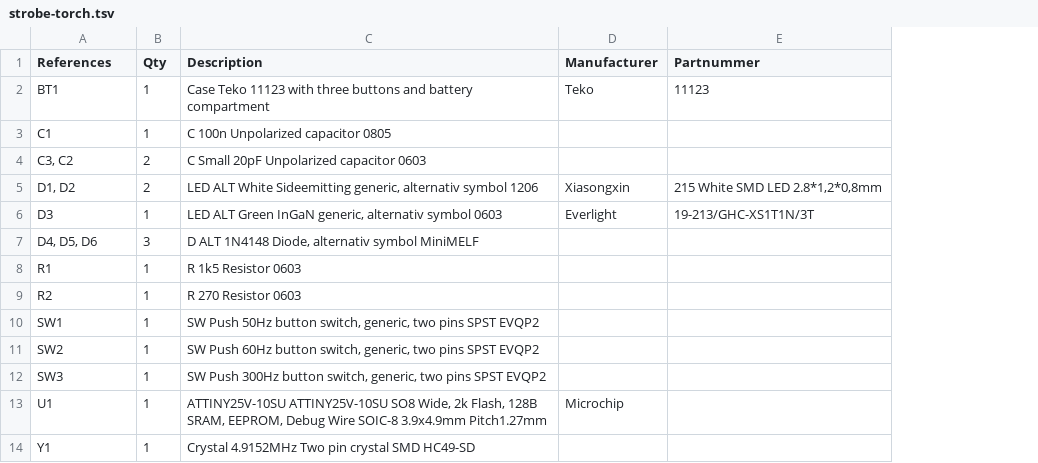
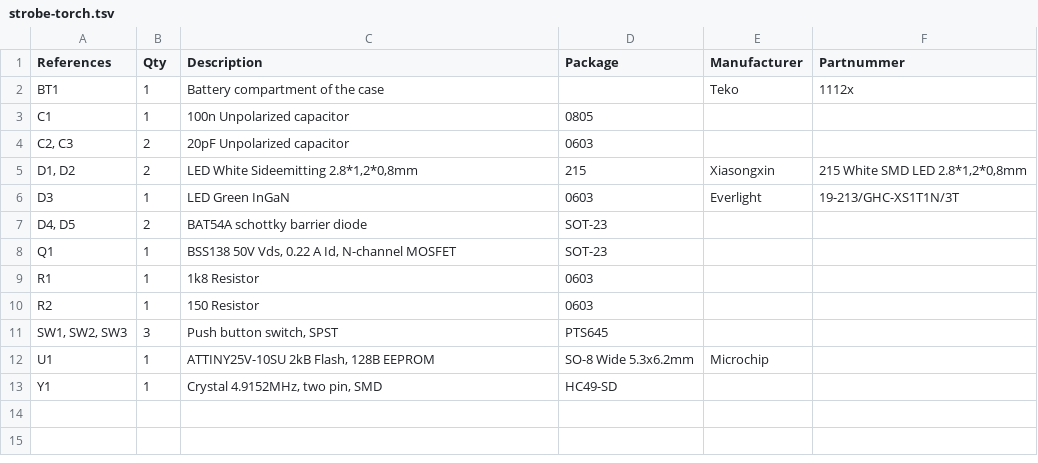
Before and after one commit to PublicDomainProject/strobe-torch, a TSV file: bom/strobe-torch.tsv, drawn as a sheet; removed rows and columns are numbered as before the commit, all else as after; the diff names each change by its address in the sheet, - before the commit and + after, or states it on an @@ line.

Commit message:
finalized bill of material (BOM)

```diff
--- a/bom/strobe-torch.tsv
+++ b/bom/strobe-torch.tsv
+column D (Package), rows 3-6: 0805 | 0603 | 215 | 0603; rows 9-10: 0603 | 0603; rows 12-13: SO-8 Wide 5.3x6.2mm | HC49-SD
-C2 (Description): Case Teko 11123 with three buttons and battery compartment
+C2 (Description): Battery compartment of the case
-F2 (Partnummer): 11123
+F2 (Partnummer): 1112x
-C3 (Description): C 100n Unpolarized capacitor 0805
+C3 (Description): 100n Unpolarized capacitor
-A4 (References): C3, C2
+A4 (References): C2, C3
-C4 (Description): C Small 20pF Unpolarized capacitor 0603
+C4 (Description): 20pF Unpolarized capacitor
-C5 (Description): LED ALT White Sideemitting generic, alternativ symbol 1206
+C5 (Description): LED White Sideemitting 2.8*1,2*0,8mm
-C6 (Description): LED ALT Green InGaN generic, alternativ symbol 0603
+C6 (Description): LED Green InGaN
-row 7: D4, D5, D6 | 3 | D ALT 1N4148 Diode, alternativ symbol MiniMELF
+row 7: D4, D5 | 2 | BAT54A schottky barrier diode | SOT-23
+row 8: Q1 | 1 | BSS138 50V Vds, 0.22 A Id, N-channel MOSFET | SOT-23
-C9 (Description): R 1k5 Resistor 0603
+C9 (Description): 1k8 Resistor
-C10 (Description): R 270 Resistor 0603
+C10 (Description): 150 Resistor
-row 10: SW1 | 1 | SW Push 50Hz button switch, generic, two pins SPST EVQP2
-row 11: SW2 | 1 | SW Push 60Hz button switch, generic, two pins SPST EVQP2
-row 12: SW3 | 1 | SW Push 300Hz button switch, generic, two pins SPST EVQP2
+row 11: SW1, SW2, SW3 | 3 | Push button switch, SPST | PTS645
-C12 (Description): ATTINY25V-10SU ATTINY25V-10SU SO8 Wide, 2k Flash, 128B SRAM, EEPROM, Debug Wire SOIC-8 3.9x4.9mm Pitch1.27mm
+C12 (Description): ATTINY25V-10SU 2kB Flash, 128B EEPROM
-C13 (Description): Crystal 4.9152MHz Two pin crystal SMD HC49-SD
+C13 (Description): Crystal 4.9152MHz, two pin, SMD
```
